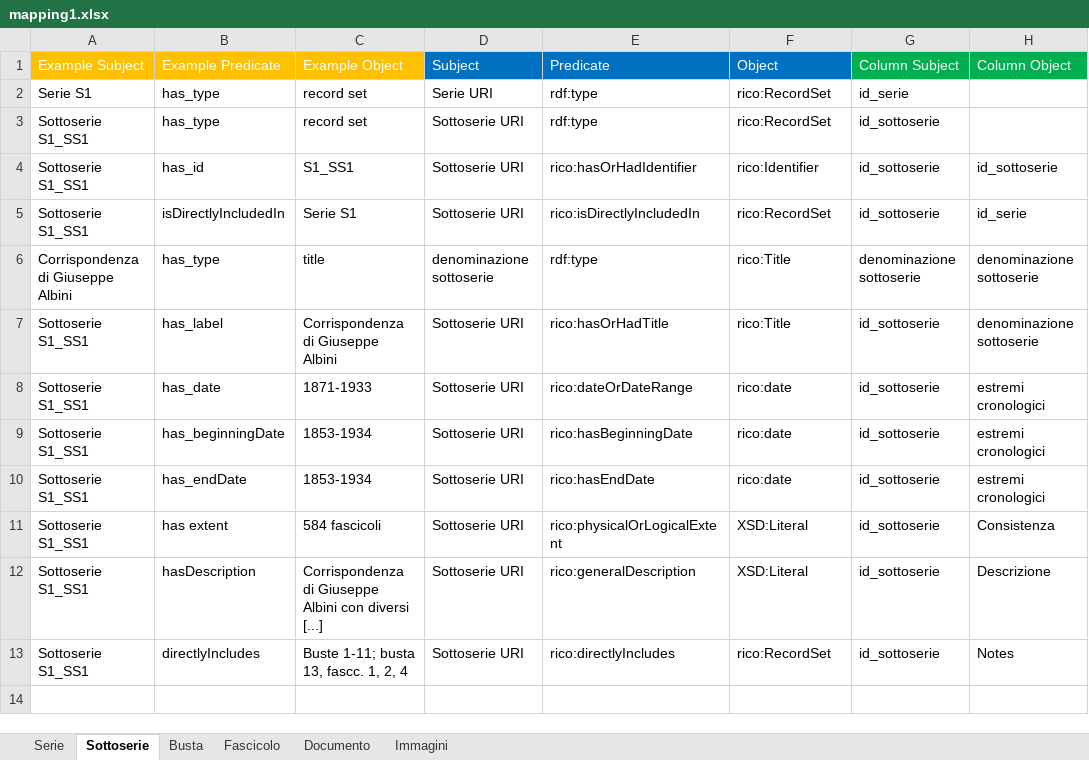
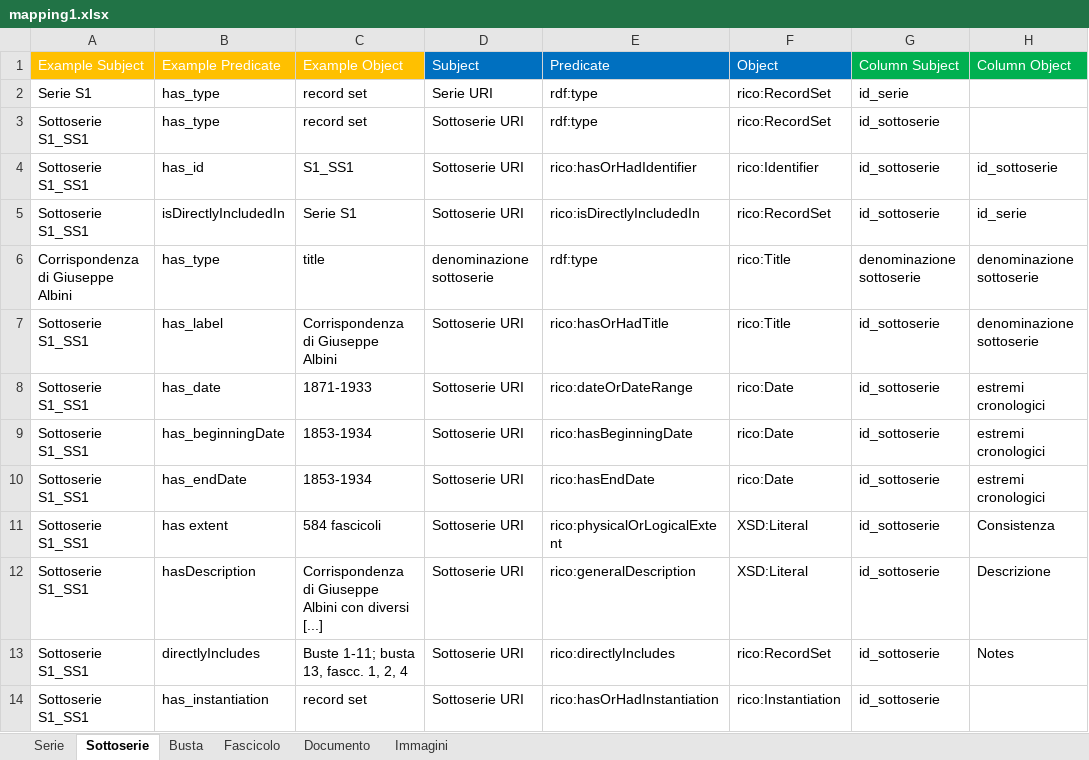
Before and after one commit to ThIheb/Internship, an Excel workbook: mapping1.xlsx, sheet Sottoserie, drawn as a sheet; values as stored, in another font and other column widths than the file's, no borders; the diff names each change by its address in the sheet, - before the commit and + after, or states it on an @@ line.

Commit message:
Updated script and mapping
Added directlyincludedin relationships between documents and fascicolo, added isdirectlyincludedin relationships between documents and immagine
Added instantiation creation for record resources

```diff
--- a/mapping1.xlsx (sheet Sottoserie)
+++ b/mapping1.xlsx (sheet Sottoserie)
-F8:F10 (Object): rico:date
+F8:F10 (Object): rico:Date
+row 14: Sottoserie S1_SS1 | has_instantiation | record set | Sottoserie URI | rico:hasOrHadInstantiation | rico:Instantiation | id_sottoserie
```
Also changed, not shown: sheet Documento, sheet Immagini, sheet Fascicolo, sheet Serie, sheet Busta, instances.xlsx, 2 other files.
